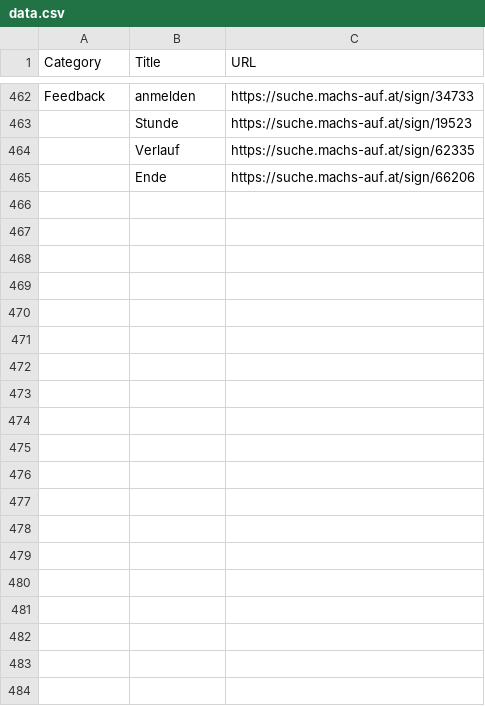
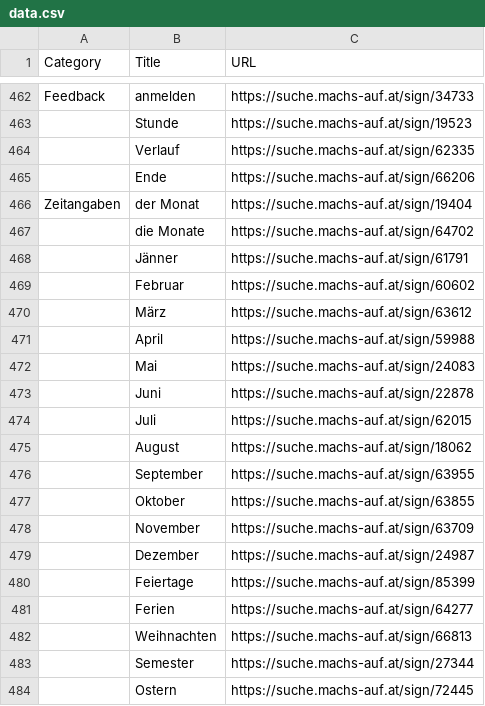
Before and after one commit to FelixGrabler/Lerngalerie-OEGS, a CSV file: public/data.csv, drawn as a sheet; only a part is shown, gaps mark what is left out; the diff covers the shown part only; the diff names each change by its address in the sheet, - before the commit and + after, or states it on an @@ line.

```diff
--- a/public/data.csv
+++ b/public/data.csv
+row 466: Zeitangaben | der Monat | https://suche.machs-auf.at/sign/19404
+row 467:  | die Monate | https://suche.machs-auf.at/sign/64702
+row 468:  | Jänner | https://suche.machs-auf.at/sign/61791
+row 469:  | Februar | https://suche.machs-auf.at/sign/60602
+row 470:  | März | https://suche.machs-auf.at/sign/63612
+row 471:  | April | https://suche.machs-auf.at/sign/59988
+row 472:  | Mai | https://suche.machs-auf.at/sign/24083
+row 473:  | Juni | https://suche.machs-auf.at/sign/22878
+row 474:  | Juli | https://suche.machs-auf.at/sign/62015
+row 475:  | August | https://suche.machs-auf.at/sign/18062
+row 476:  | September | https://suche.machs-auf.at/sign/63955
+row 477:  | Oktober | https://suche.machs-auf.at/sign/63855
+row 478:  | November | https://suche.machs-auf.at/sign/63709
+row 479:  | Dezember | https://suche.machs-auf.at/sign/24987
+row 480:  | Feiertage | https://suche.machs-auf.at/sign/85399
+row 481:  | Ferien | https://suche.machs-auf.at/sign/64277
+row 482:  | Weihnachten | https://suche.machs-auf.at/sign/66813
+row 483:  | Semester | https://suche.machs-auf.at/sign/27344
+row 484:  | Ostern | https://suche.machs-auf.at/sign/72445
```
Also changed, not shown: 12 added rows elsewhere in this file, 32 other files.
